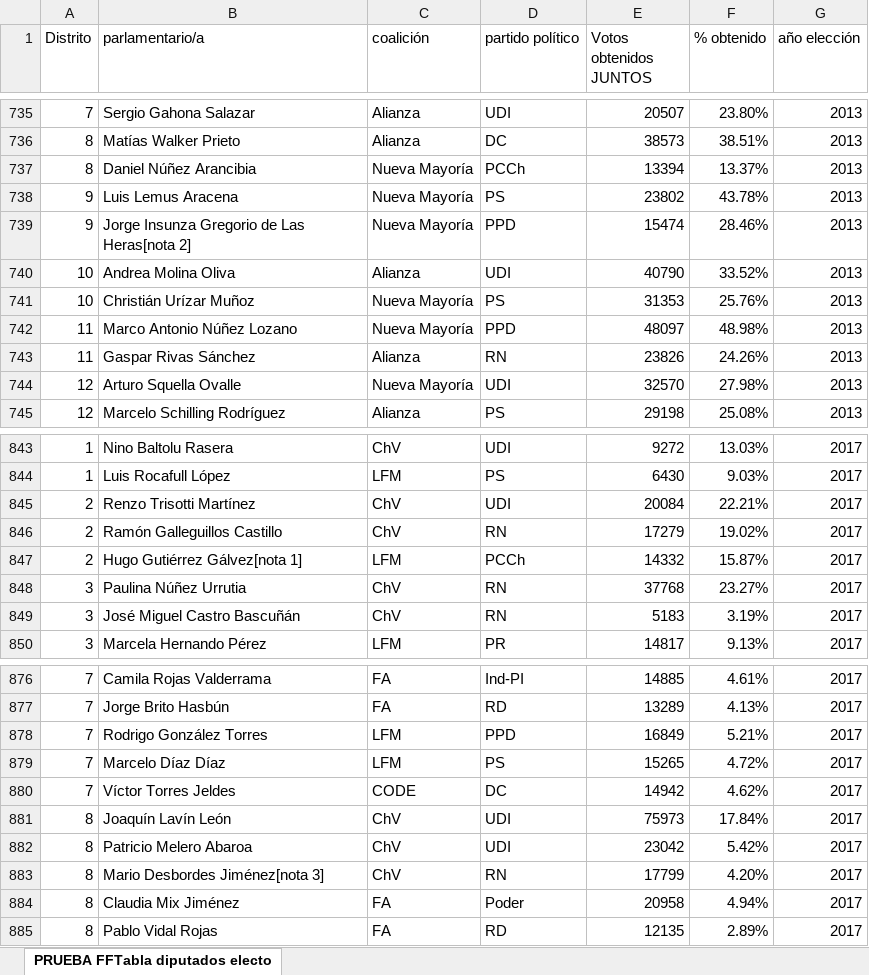
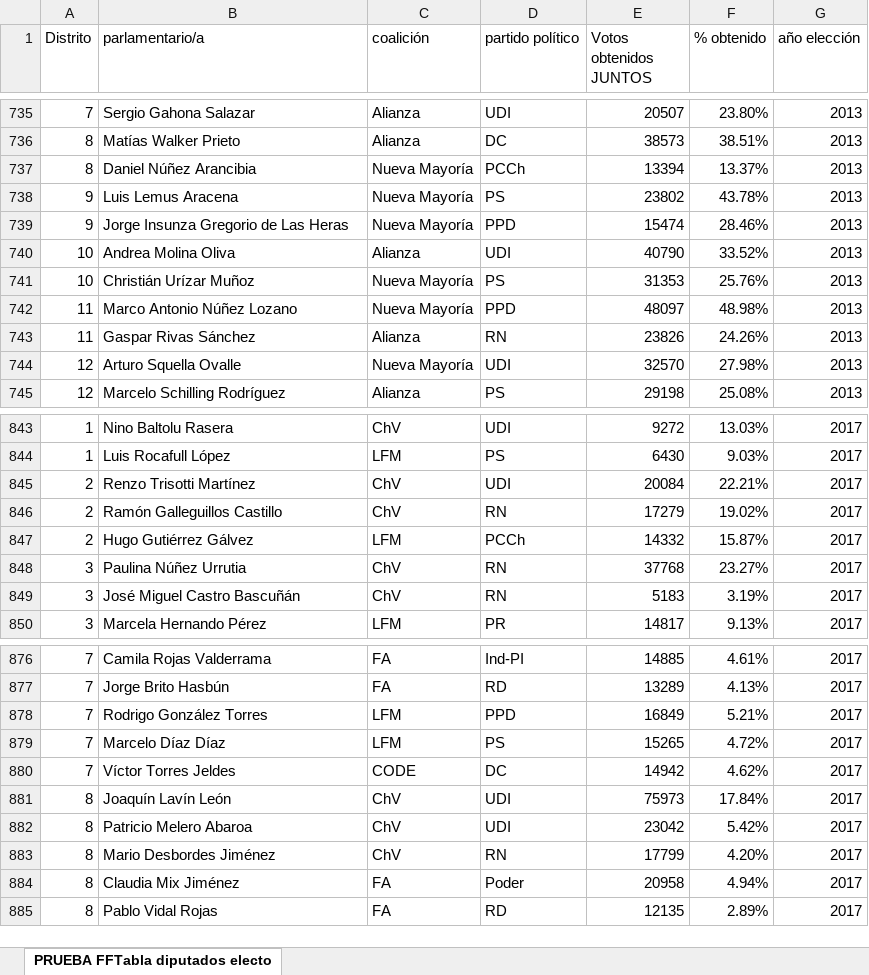
Before and after one commit to emerurriola/repositorio-Emer-Chago, an Excel workbook: Entrega 2/Urriola_Integrante_02_Emerson_database_02/Diputados electos final.xlsx, sheet PRUEBA FFTabla diputados electo, drawn as a sheet; only a part is shown, gaps mark what is left out; values as stored, in another font and other column widths than the file's, no borders; charts and pictures and table styles not drawn; the diff covers the shown part only; the diff names each change by its address in the sheet, - before the commit and + after, or states it on an @@ line.

```diff
--- a/Entrega 2/Urriola_Integrante_02_Emerson_database_02/Diputados electos final.xlsx (sheet PRUEBA FFTabla diputados electo)
+++ b/Entrega 2/Urriola_Integrante_02_Emerson_database_02/Diputados electos final.xlsx (sheet PRUEBA FFTabla diputados electo)
-B739 (parlamentario/a): Jorge Insunza Gregorio de Las Heras[nota 2]
+B739 (parlamentario/a): Jorge Insunza Gregorio de Las Heras
-B847 (parlamentario/a): Hugo Gutiérrez Gálvez[nota 1]
+B847 (parlamentario/a): Hugo Gutiérrez Gálvez
-B883 (parlamentario/a): Mario Desbordes Jiménez[nota 3]
+B883 (parlamentario/a): Mario Desbordes Jiménez
```
Also changed, not shown: 9 edited cells elsewhere in this sheet, charts or pictures, 5 other files.
